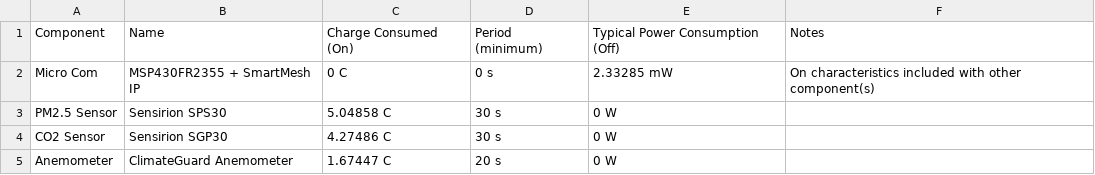
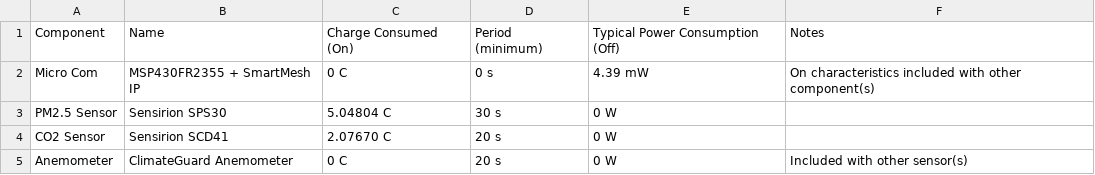
Before and after one commit to brandonhippe/Indoor-Air-Quality-Monitor, a CSV file: Documentation/Power testing/Power Consumption Test Results - Power Consumption.csv, drawn as a sheet.

Commit message:
SCD41 Power Testing

```diff
--- a/Documentation/Power testing/Power Consumption Test Results - Power Consumption.csv
+++ b/Documentation/Power testing/Power Consumption Test Results - Power Consumption.csv
@@ -1,5 +1,5 @@
 Component,Name,Charge Consumed (On),Period (minimum),Typical Power Consumption (Off),Notes
-Micro Com,MSP430FR2355 + SmartMesh IP,0 C,0 s,2.33285 mW,On characteristics included with other component(s)
-PM2.5 Sensor,Sensirion SPS30,5.04858 C,30 s,0 W,
-CO2 Sensor,Sensirion SGP30,4.27486 C,30 s,0 W,
-Anemometer,ClimateGuard Anemometer,1.67447 C,20 s,0 W,
+Micro Com,MSP430FR2355 + SmartMesh IP,0 C,0 s,4.39 mW,On characteristics included with other component(s)
+PM2.5 Sensor,Sensirion SPS30,5.04804 C,30 s,0 W,
+CO2 Sensor,Sensirion SCD41,2.07670 C,20 s,0 W,
+Anemometer,ClimateGuard Anemometer,0 C,20 s,0 W,Included with other sensor(s)
```
Also changed, not shown: 18 other files.
